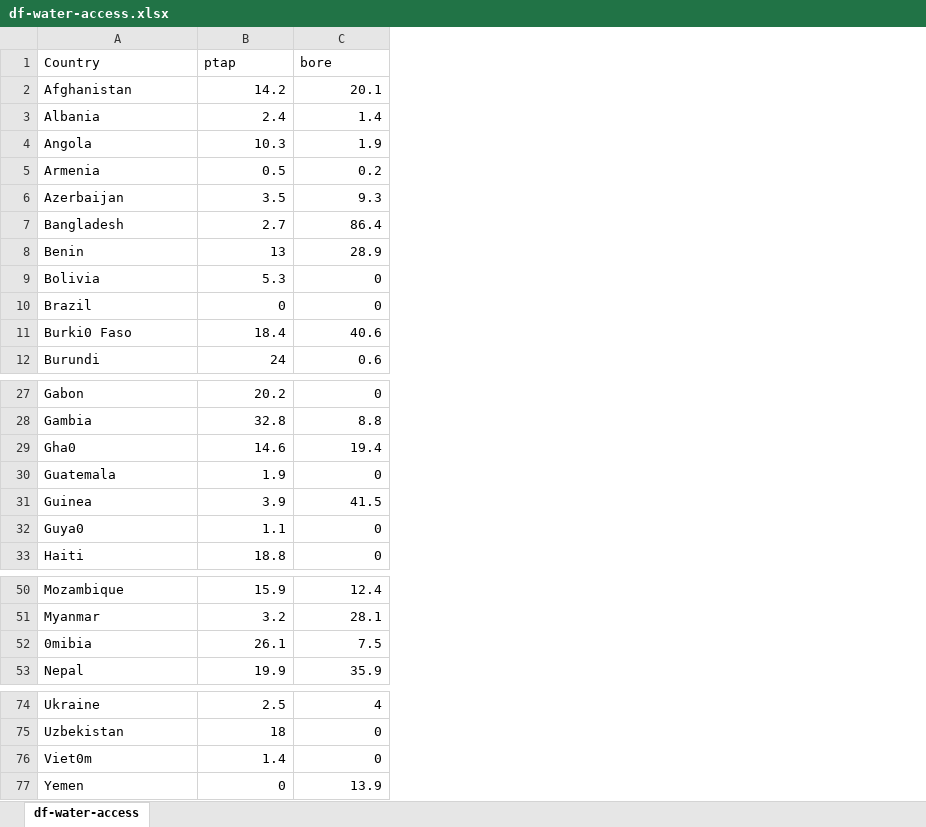
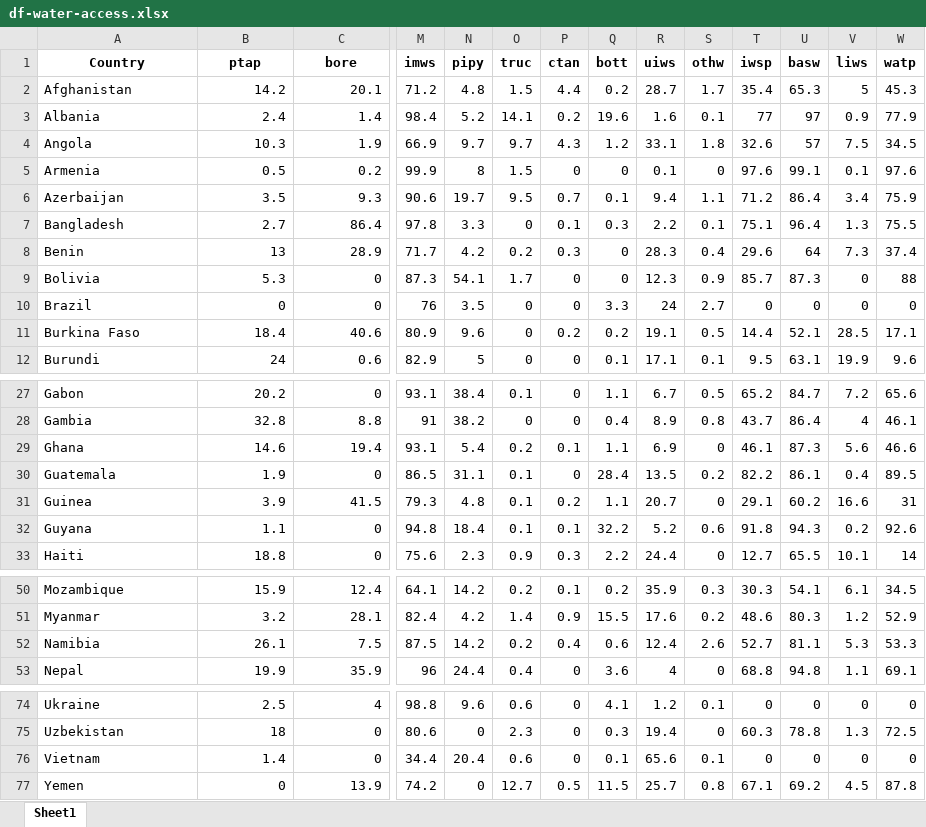
Before and after one commit to narslab/water-accessibility, an Excel workbook: results/df-water-access.xlsx, sheet Sheet1, drawn as a sheet; only a part is shown, gaps mark what is left out; values as stored, in another font and other column widths than the file's, no borders; the diff covers the shown part only; the diff names each change by its address in the sheet, - before the commit and + after, or states it on an @@ line.

```diff
--- a/results/df-water-access.xlsx (sheet Sheet1)
+++ b/results/df-water-access.xlsx (sheet Sheet1)
-sheet tab: df-water-access
+sheet tab: Sheet1
+column M (imws), rows 2-12: 71.2 | 98.4 | 66.9 | 99.9 | 90.6 | 97.8 | 71.7 | 87.3 | 76 | 80.9 | 82.9; rows 27-33: 93.1 | 91 | 93.1 | 86.5 | 79.3 | 94.8 | 75.6; rows 50-53: 64.1 | 82.4 | 87.5 | 96; rows 74-77: 98.8 | 80.6 | 34.4 | 74.2
+column N (pipy), rows 2-12: 4.8 | 5.2 | 9.7 | 8 | 19.7 | 3.3 | 4.2 | 54.1 | 3.5 | 9.6 | 5; rows 27-33: 38.4 | 38.2 | 5.4 | 31.1 | 4.8 | 18.4 | 2.3; rows 50-53: 14.2 | 4.2 | 14.2 | 24.4; rows 74-77: 9.6 | 0 | 20.4 | 0
+column O (truc), rows 2-12: 1.5 | 14.1 | 9.7 | 1.5 | 9.5 | 0 | 0.2 | 1.7 | 0 | 0 | 0; rows 27-33: 0.1 | 0 | 0.2 | 0.1 | 0.1 | 0.1 | 0.9; rows 50-53: 0.2 | 1.4 | 0.2 | 0.4; rows 74-77: 0.6 | 2.3 | 0.6 | 12.7
+column P (ctan), rows 2-12: 4.4 | 0.2 | 4.3 | 0 | 0.7 | 0.1 | 0.3 | 0 | 0 | 0.2 | 0; rows 27-33: 0 | 0 | 0.1 | 0 | 0.2 | 0.1 | 0.3; rows 50-53: 0.1 | 0.9 | 0.4 | 0; rows 74-77: 0 | 0 | 0 | 0.5
+column Q (bott), rows 2-12: 0.2 | 19.6 | 1.2 | 0 | 0.1 | 0.3 | 0 | 0 | 3.3 | 0.2 | 0.1; rows 27-33: 1.1 | 0.4 | 1.1 | 28.4 | 1.1 | 32.2 | 2.2; rows 50-53: 0.2 | 15.5 | 0.6 | 3.6; rows 74-77: 4.1 | 0.3 | 0.1 | 11.5
+column R (uiws), rows 2-12: 28.7 | 1.6 | 33.1 | 0.1 | 9.4 | 2.2 | 28.3 | 12.3 | 24 | 19.1 | 17.1; rows 27-33: 6.7 | 8.9 | 6.9 | 13.5 | 20.7 | 5.2 | 24.4; rows 50-53: 35.9 | 17.6 | 12.4 | 4; rows 74-77: 1.2 | 19.4 | 65.6 | 25.7
+column S (othw), rows 2-12: 1.7 | 0.1 | 1.8 | 0 | 1.1 | 0.1 | 0.4 | 0.9 | 2.7 | 0.5 | 0.1; rows 27-33: 0.5 | 0.8 | 0 | 0.2 | 0 | 0.6 | 0; rows 50-53: 0.3 | 0.2 | 2.6 | 0; rows 74-77: 0.1 | 0 | 0.1 | 0.8
+column T (iwsp), rows 2-12: 35.4 | 77 | 32.6 | 97.6 | 71.2 | 75.1 | 29.6 | 85.7 | 0 | 14.4 | 9.5; rows 27-33: 65.2 | 43.7 | 46.1 | 82.2 | 29.1 | 91.8 | 12.7; rows 50-53: 30.3 | 48.6 | 52.7 | 68.8; rows 74-77: 0 | 60.3 | 0 | 67.1
+column U (basw), rows 2-12: 65.3 | 97 | 57 | 99.1 | 86.4 | 96.4 | 64 | 87.3 | 0 | 52.1 | 63.1; rows 27-33: 84.7 | 86.4 | 87.3 | 86.1 | 60.2 | 94.3 | 65.5; rows 50-53: 54.1 | 80.3 | 81.1 | 94.8; rows 74-77: 0 | 78.8 | 0 | 69.2
+column V (liws), rows 2-12: 5 | 0.9 | 7.5 | 0.1 | 3.4 | 1.3 | 7.3 | 0 | 0 | 28.5 | 19.9; rows 27-33: 7.2 | 4 | 5.6 | 0.4 | 16.6 | 0.2 | 10.1; rows 50-53: 6.1 | 1.2 | 5.3 | 1.1; rows 74-77: 0 | 1.3 | 0 | 4.5
+column W (watp), rows 2-12: 45.3 | 77.9 | 34.5 | 97.6 | 75.9 | 75.5 | 37.4 | 88 | 0 | 17.1 | 9.6; rows 27-33: 65.6 | 46.1 | 46.6 | 89.5 | 31 | 92.6 | 14; rows 50-53: 34.5 | 52.9 | 53.3 | 69.1; rows 74-77: 0 | 72.5 | 0 | 87.8
@@ A1:C1 bold: off → on, alignment: left → center @@
-A11 (Country): Burki0 Faso
+A11 (Country): Burkina Faso
-A29 (Country): Gha0
+A29 (Country): Ghana
-A32 (Country): Guya0
+A32 (Country): Guyana
-A52 (Country): 0mibia
+A52 (Country): Namibia
-A76 (Country): Viet0m
+A76 (Country): Vietnam
```
Also changed, not shown: cell formats elsewhere in this sheet, data/tidy/Cumulative_Data.xlsx, results/dfsimple.xlsx, 6 other files.
